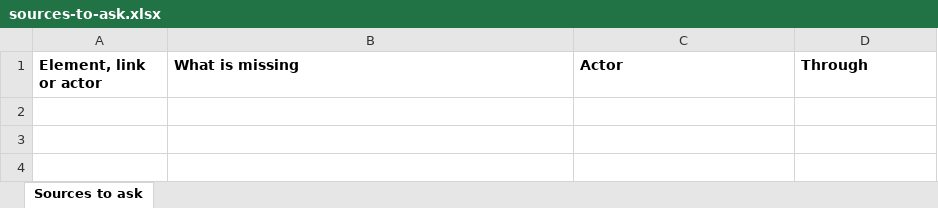
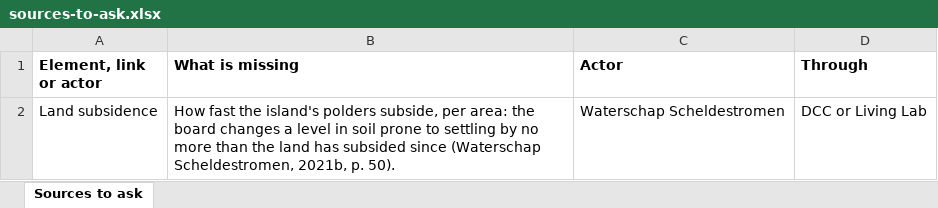
Before and after one commit to jordyzuidam2003-bot/zeeland-cld, an Excel workbook: docs/tables/sources-to-ask.xlsx, sheet Sources to ask, drawn as a sheet; values as stored, in another font and other column widths than the file's, no borders; the diff names each change by its address in the sheet, - before the commit and + after, or states it on an @@ line.

Commit message:
ask actors: through is a list of the partners to start asking through, DCC, the Living Lab or both (Jordy: asking is networking, one contact leads to the next, so the route is not decided beforehand); the first entry, Land subsidence: how fast the island's polders subside per area, from Waterschap Scheldestromen, whose rule changes a level in soil prone to settling by no more than the land has subsided since (2021b, p. 50), through both

```diff
--- a/docs/tables/sources-to-ask.xlsx (sheet Sources to ask)
+++ b/docs/tables/sources-to-ask.xlsx (sheet Sources to ask)
+row 2: Land subsidence | How fast the island's polders subside, per area: the board changes a level in soil prone to settling by no more than the land has subsided since (Waterschap Scheldestromen, 2021b, p. 50). | Waterschap Scheldestromen | DCC or Living Lab
```
Also changed, not shown: docs/tables/cld-table.xlsx, 5 other files.
